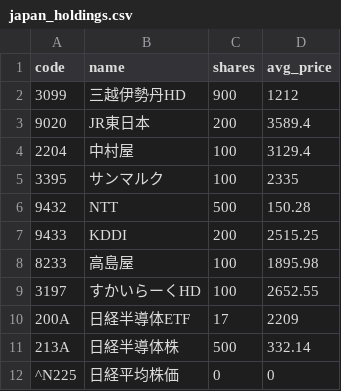
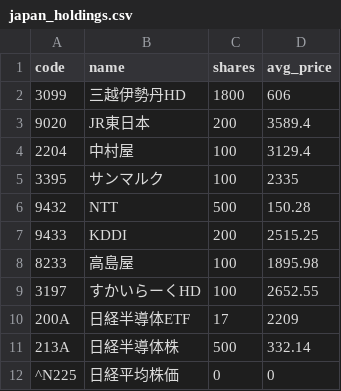
Before and after one commit to remmaya/etf-dashboard-card, a CSV file: data/japan_holdings.csv, drawn as a sheet.

Commit message:
Update japan_holdings.csv

```diff
--- a/data/japan_holdings.csv
+++ b/data/japan_holdings.csv
@@ -1,3 +1,3 @@
 code,name,shares,avg_price
-3099,三越伊勢丹HD,900,1212
+3099,三越伊勢丹HD,1800,606
 9020,JR東日本,200,3589.4
```
